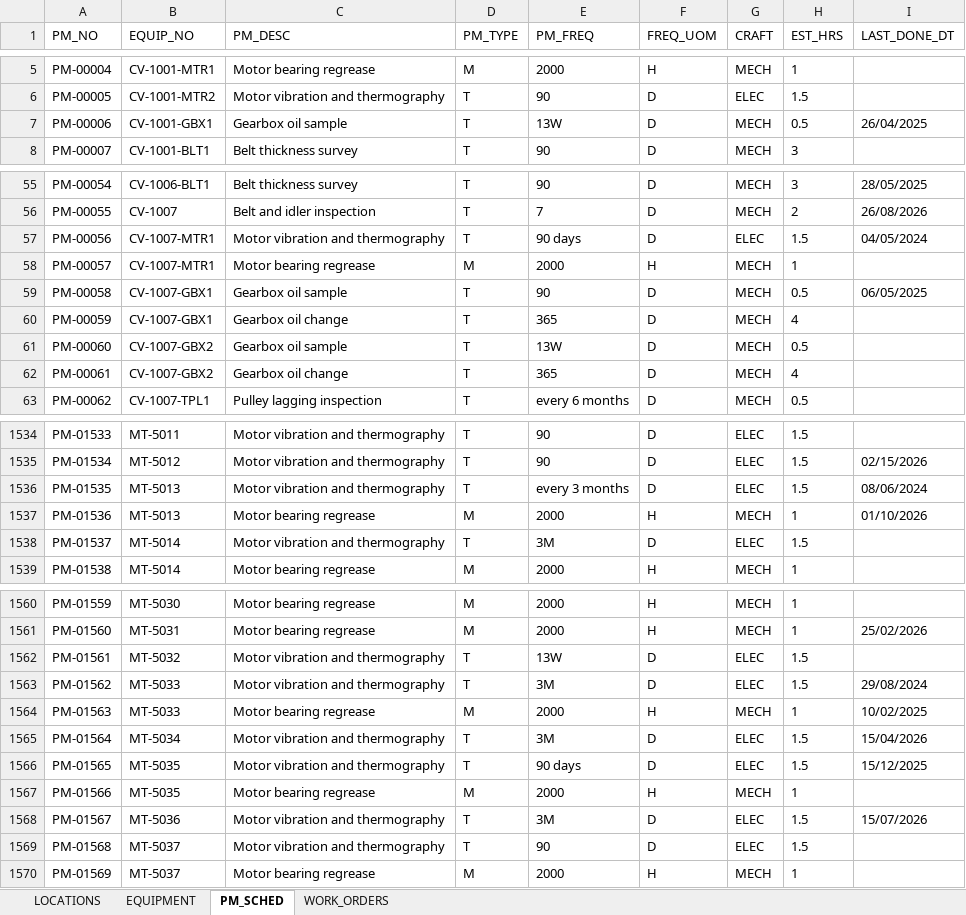
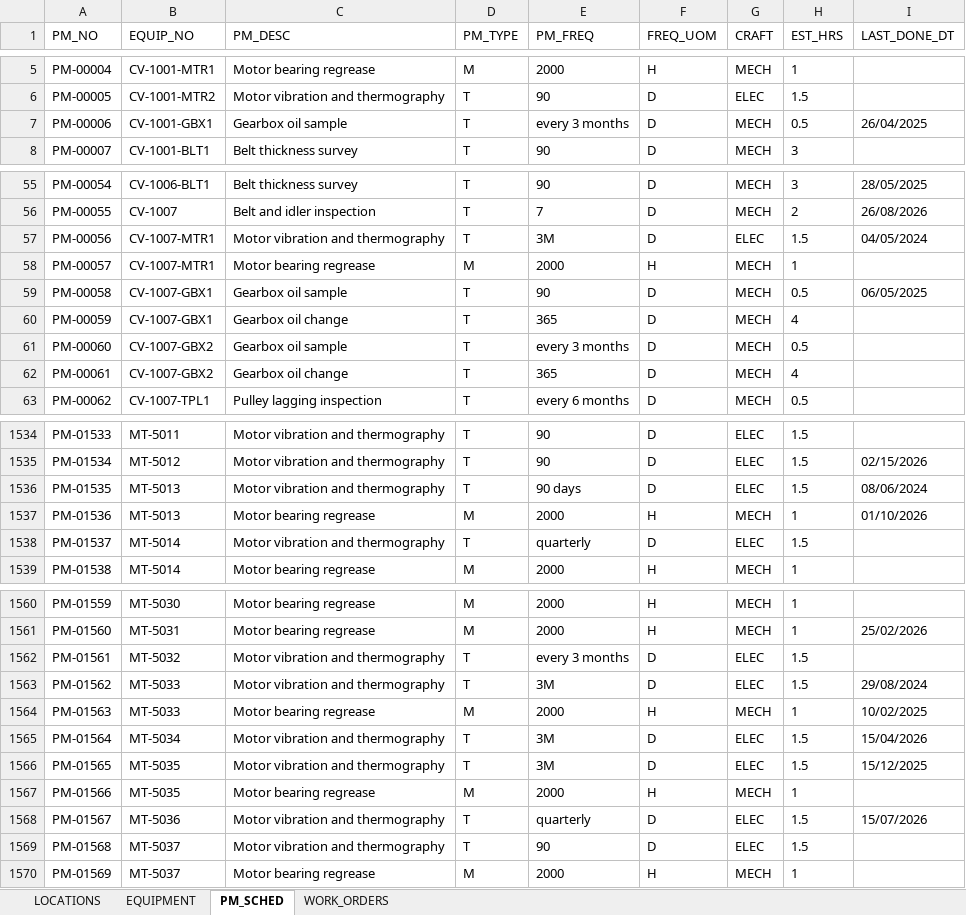
Before and after one commit to Huw01/onboard, an Excel workbook: data/legacy/legacy_export.xlsx, sheet PM_SCHED, drawn as a sheet; only a part is shown, gaps mark what is left out; values as stored, in another font and other column widths than the file's, no borders; the diff covers the shown part only; the diff names each change by its address in the sheet, - before the commit and + after, or states it on an @@ line.

Commit message:
Drop '13W' from free-text quarterly spellings
13 weeks is 91 days, not 90, so the answer key would have had two
defensible answers for the same cell. Keep the ground truth unambiguous.

```diff
--- a/data/legacy/legacy_export.xlsx (sheet PM_SCHED)
+++ b/data/legacy/legacy_export.xlsx (sheet PM_SCHED)
-E7 (PM_FREQ): 13W
+E7 (PM_FREQ): every 3 months
-E57 (PM_FREQ): 90 days
+E57 (PM_FREQ): 3M
-E61 (PM_FREQ): 13W
+E61 (PM_FREQ): every 3 months
-E1536 (PM_FREQ): every 3 months
+E1536 (PM_FREQ): 90 days
-E1538 (PM_FREQ): 3M
+E1538 (PM_FREQ): quarterly
-E1562 (PM_FREQ): 13W
+E1562 (PM_FREQ): every 3 months
-E1566 (PM_FREQ): 90 days
+E1566 (PM_FREQ): 3M
-E1568 (PM_FREQ): 3M
+E1568 (PM_FREQ): quarterly
```
Also changed, not shown: 36 edited cells elsewhere in this sheet, 3 other files.
